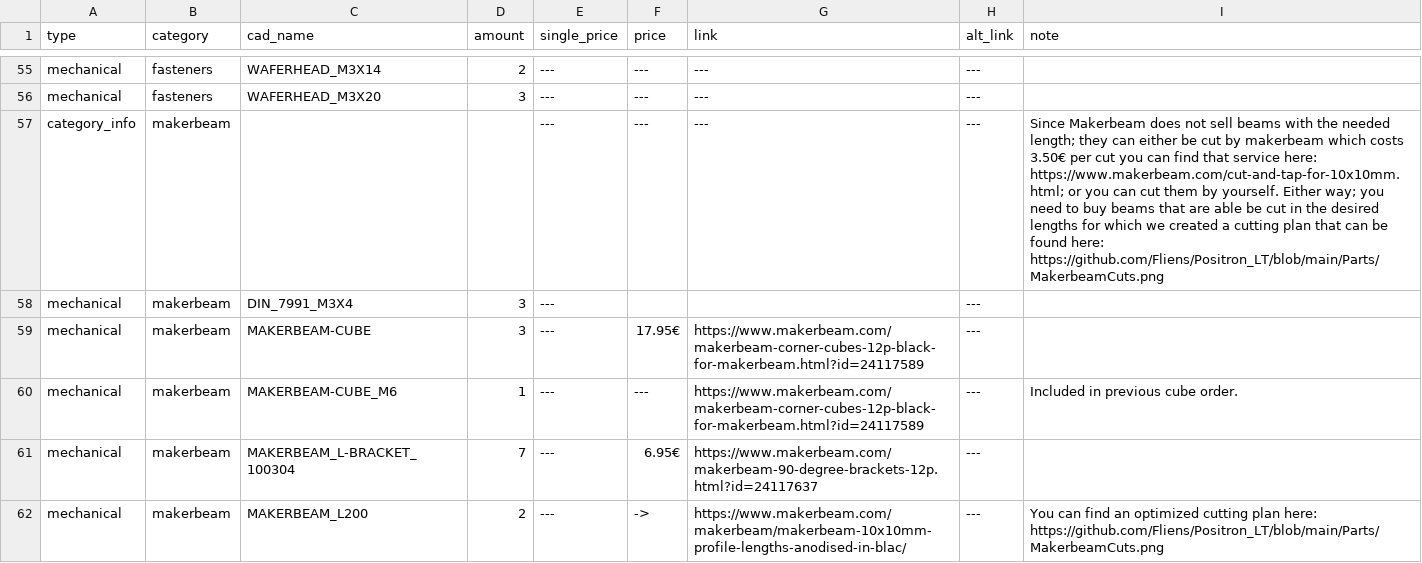
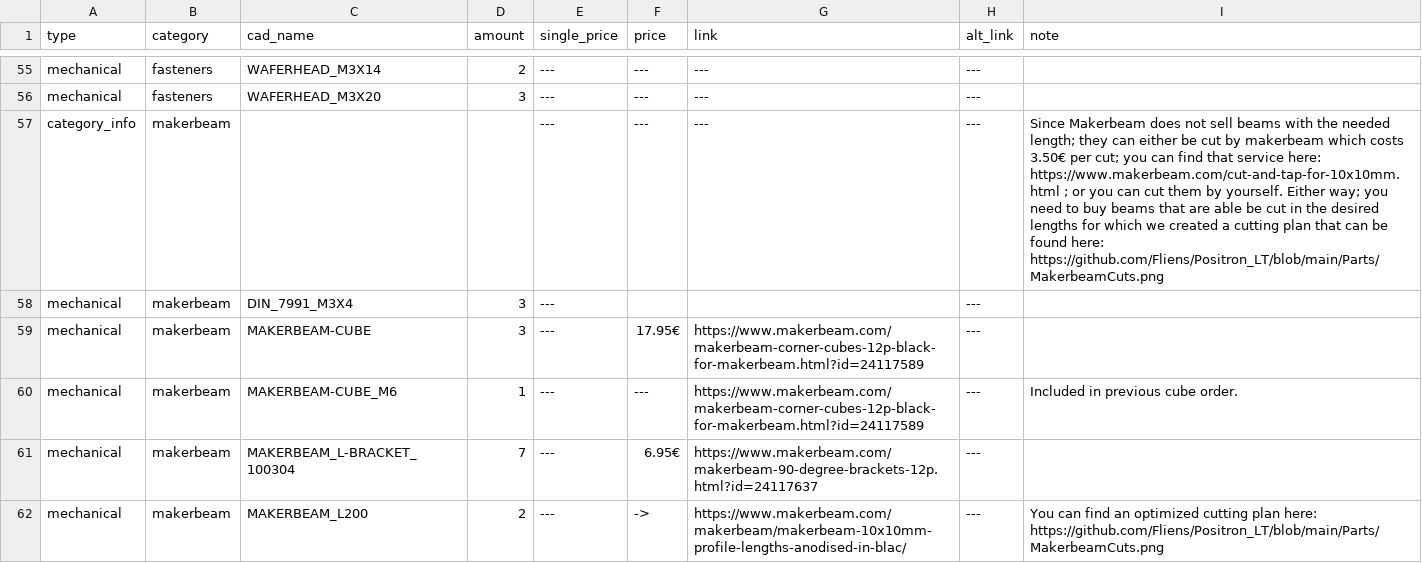
Before and after one commit to Audiotronix/Positron_LT, a CSV file: Parts/bom.csv, drawn as a sheet; only a part is shown, gaps mark what is left out.

Commit message:
semi

```diff
--- a/Parts/bom.csv
+++ b/Parts/bom.csv
@@ -56,3 +56,3 @@ mechanical,fasteners,WAFERHEAD_M3X14,2,---,---,---,---,
 mechanical,fasteners,WAFERHEAD_M3X20,3,---,---,---,---,
-category_info,makerbeam,,,---,---,---,---,Since Makerbeam does not sell beams with the needed length; they can either be cut by makerbeam which costs 3.50€ per cut you can find that service here:  https://www.makerbeam.com/cut-and-tap-for-10x10mm.html; or you can cut them by yourself. Either way; you need to buy beams that are able be cut in the desired lengths for which we created a cutting plan that can be found here: https://github.com/Fliens/Positron_LT/blob/main/Parts/MakerbeamCuts.png
+category_info,makerbeam,,,---,---,---,---,Since Makerbeam does not sell beams with the needed length; they can either be cut by makerbeam which costs 3.50€ per cut; you can find that service here:  https://www.makerbeam.com/cut-and-tap-for-10x10mm.html ; or you can cut them by yourself. Either way; you need to buy beams that are able be cut in the desired lengths for which we created a cutting plan that can be found here: https://github.com/Fliens/Positron_LT/blob/main/Parts/MakerbeamCuts.png
 mechanical,makerbeam,DIN_7991_M3X4,3,---,,,---,
```
